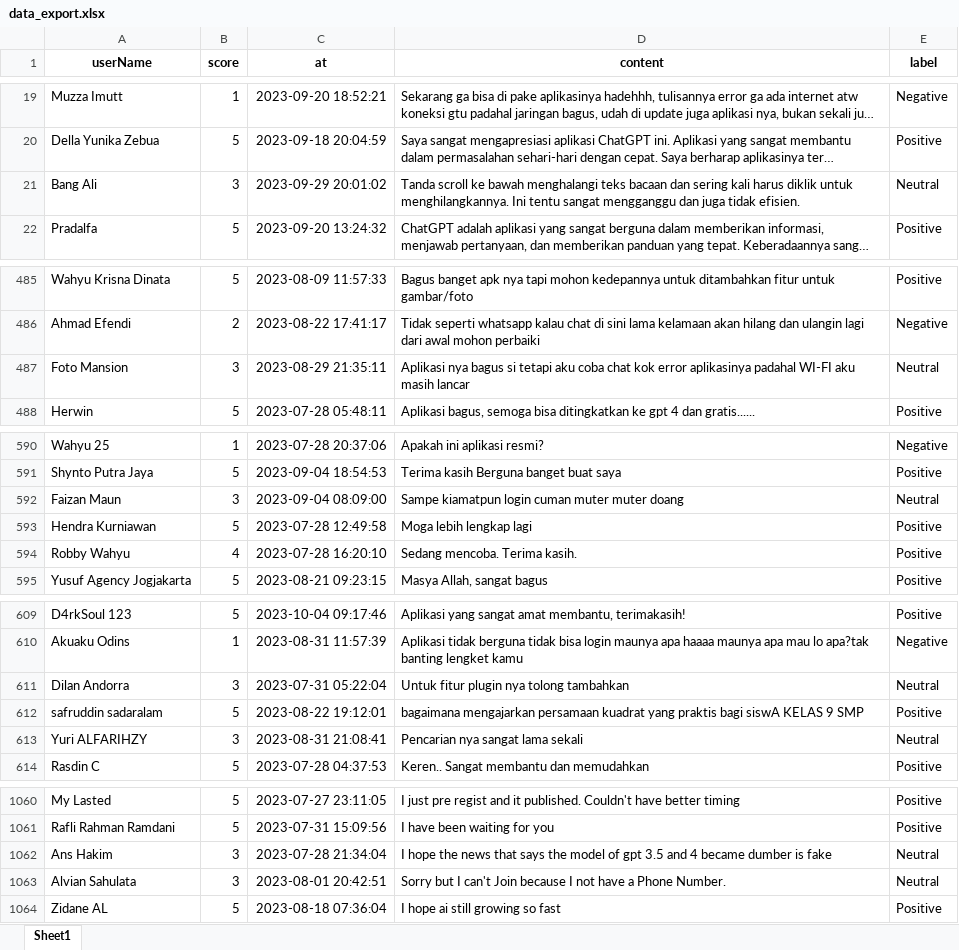
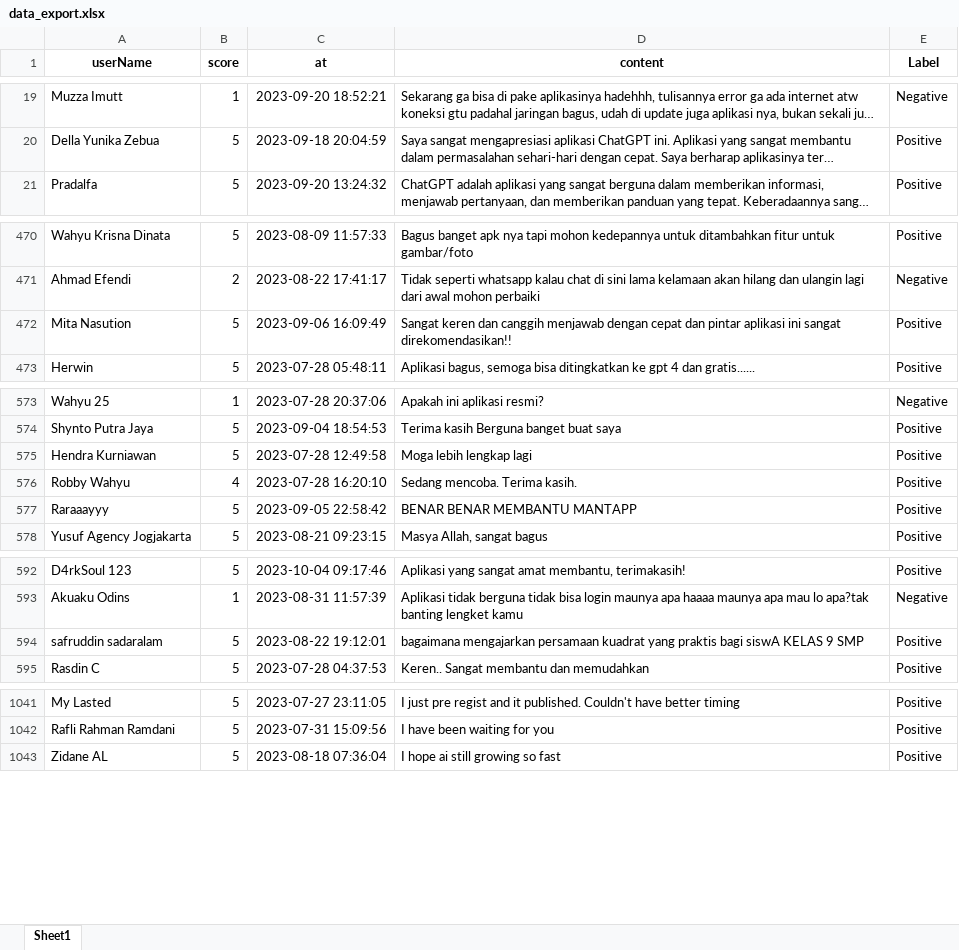
Before and after one commit to AnnasIsmail/Learning_Sentiment_Analysis, an Excel workbook: data_export.xlsx, sheet Sheet1, drawn as a sheet; only a part is shown, gaps mark what is left out; long unchanged cells end in …; values as stored, in another font and other column widths than the file's, no borders; removed rows and columns are numbered as before the commit, all else as after; the diff covers the shown part only; the diff names each change by its address in the sheet, - before the commit and + after, or states it on an @@ line.

```diff
--- a/data_export.xlsx (sheet Sheet1)
+++ b/data_export.xlsx (sheet Sheet1)
-E1: label
+E1: Label
-row 21: Bang Ali | 3 | 2023-09-29 20:01:02 | Tanda scroll ke bawah menghalangi teks bacaan dan sering kali harus diklik untuk menghilangkannya. Ini tentu sangat mengganggu dan juga tidak efisien. | Neutral
-row 487: Foto Mansion | 3 | 2023-08-29 21:35:11 | Aplikasi nya bagus si tetapi aku coba chat kok error aplikasinya padahal WI-FI aku masih lancar | Neutral
-row 592: Faizan Maun | 3 | 2023-09-04 08:09:00 | Sampe kiamatpun login cuman muter muter doang | Neutral
@@ row 570 moved to row 577: Raraaayyy @@
-row 611: Dilan Andorra | 3 | 2023-07-31 05:22:04 | Untuk fitur plugin nya tolong tambahkan | Neutral
-row 613: Yuri ALFARIHZY | 3 | 2023-08-31 21:08:41 | Pencarian nya sangat lama sekali | Neutral
-row 1062: Ans Hakim | 3 | 2023-07-28 21:34:04 | I hope the news that says the model of gpt 3.5 and 4 became dumber is fake | Neutral
-row 1063: Alvian Sahulata | 3 | 2023-08-01 20:42:51 | Sorry but I can't Join because I not have a Phone Number. | Neutral
```
Also changed, not shown: 11 added rows, 28 removed rows, 17 moved rows and 6 edited cells elsewhere in this sheet, data_export_processed.xlsx, 4 other files.
